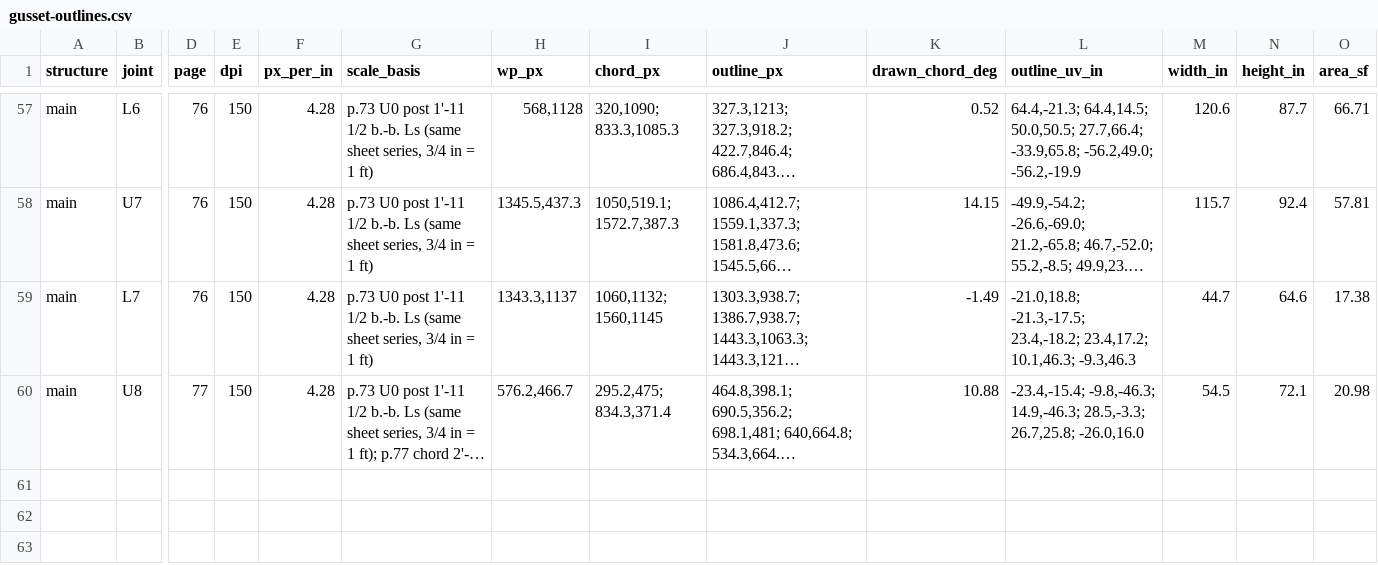
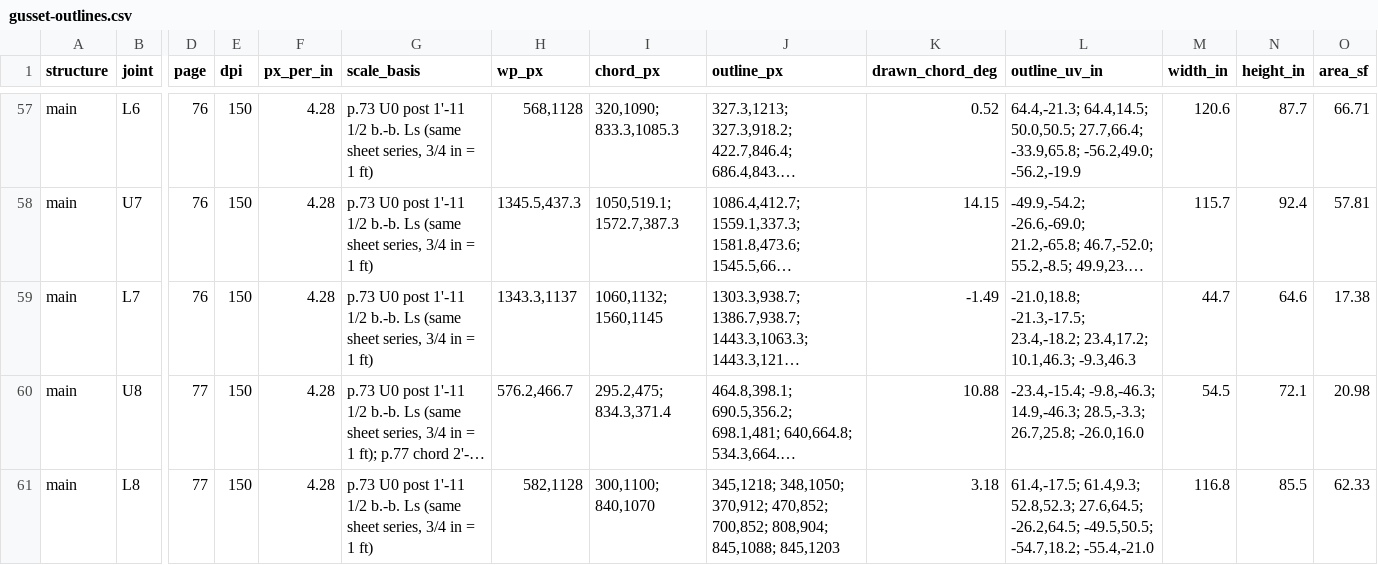
Before and after one commit to jefswat/Steel-Bridge-Bim, a CSV file: docs/plan-data/ptc-delaware-river/connections/gusset-outlines.csv, drawn as a sheet; only a part is shown, gaps mark what is left out; long unchanged cells end in …; rows hold the shown columns only; the diff names each change by its address in the sheet, - before the commit and + after, or states it on an @@ line.

```diff
--- a/docs/plan-data/ptc-delaware-river/connections/gusset-outlines.csv
+++ b/docs/plan-data/ptc-delaware-river/connections/gusset-outlines.csv
+row 61: main | L8 | 77 | 150 | 4.28 | p.73 U0 post 1'-11 1/2 b.-b. Ls (same sheet series, 3/4 in = 1 ft) | 582,1128 | 300,1100; 840,1070 | 345,1218; 348,1050; 370,912; 470,852; 700,852; 808,904; 845,1088; 845,1203 | 3.18 | 61.4,-17.5; 61.4,9.3; 52.8,52.3; 27.6,64.5; -26.2,64.5; -49.5,50.5; -54.7,18.2; -55.4,-21.0 | 116.8 | 85.5 | 62.33
```
